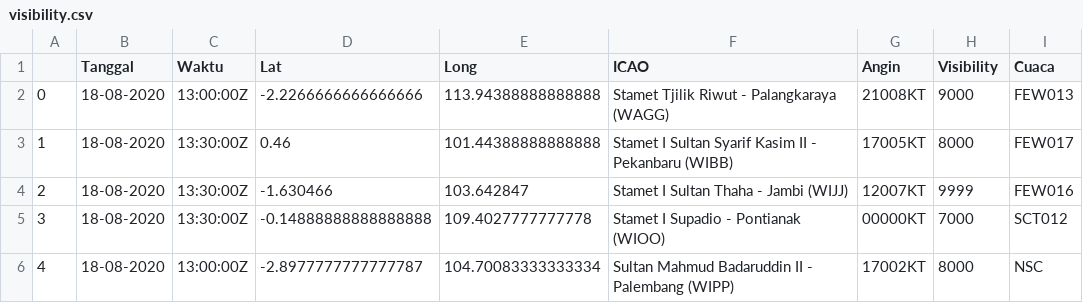
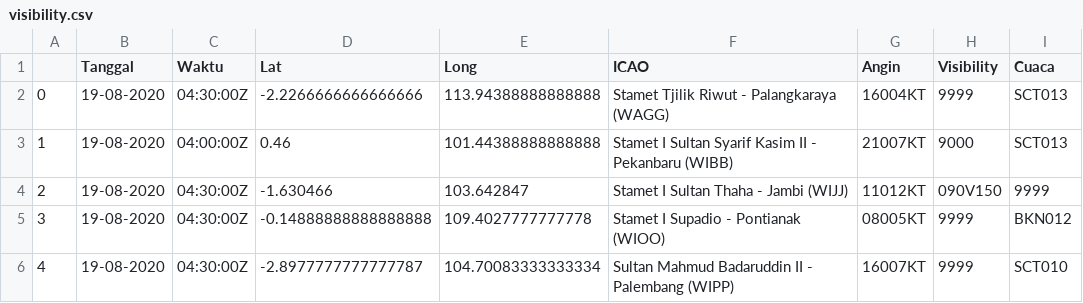
Before and after one commit to miko89/spartan_fdrs, a CSV file: data/visibility.csv, drawn as a sheet.

```diff
--- a/data/visibility.csv
+++ b/data/visibility.csv
@@ -1,6 +1,6 @@
 ,Tanggal,Waktu,Lat,Long,ICAO,Angin,Visibility,Cuaca
-0,18-08-2020,13:00:00Z	,-2.2266666666666666,113.94388888888888,Stamet Tjilik Riwut - Palangkaraya (WAGG),21008KT,9000,FEW013
-1,18-08-2020,13:30:00Z	,0.46,101.44388888888888,Stamet I Sultan Syarif Kasim II - Pekanbaru (WIBB),17005KT,8000,FEW017
-2,18-08-2020,13:30:00Z	,-1.630466,103.642847,Stamet I Sultan Thaha - Jambi (WIJJ),12007KT,9999,FEW016
-3,18-08-2020,13:30:00Z	,-0.14888888888888888,109.4027777777778,Stamet I Supadio - Pontianak (WIOO),00000KT,7000,SCT012
-4,18-08-2020,13:00:00Z	,-2.8977777777777787,104.70083333333334,Sultan Mahmud Badaruddin II - Palembang (WIPP),17002KT,8000,NSC
+0,19-08-2020,04:30:00Z	,-2.2266666666666666,113.94388888888888,Stamet Tjilik Riwut - Palangkaraya (WAGG),16004KT,9999,SCT013
+1,19-08-2020,04:00:00Z	,0.46,101.44388888888888,Stamet I Sultan Syarif Kasim II - Pekanbaru (WIBB),21007KT,9000,SCT013
+2,19-08-2020,04:30:00Z	,-1.630466,103.642847,Stamet I Sultan Thaha - Jambi (WIJJ),11012KT,090V150,9999
+3,19-08-2020,04:30:00Z	,-0.14888888888888888,109.4027777777778,Stamet I Supadio - Pontianak (WIOO),08005KT,9999,BKN012
+4,19-08-2020,04:30:00Z	,-2.8977777777777787,104.70083333333334,Sultan Mahmud Badaruddin II - Palembang (WIPP),16007KT,9999,SCT010
```
Also changed, not shown: data/visibility_wagg.csv, data/visibility_wibb.csv, 17 other files.
